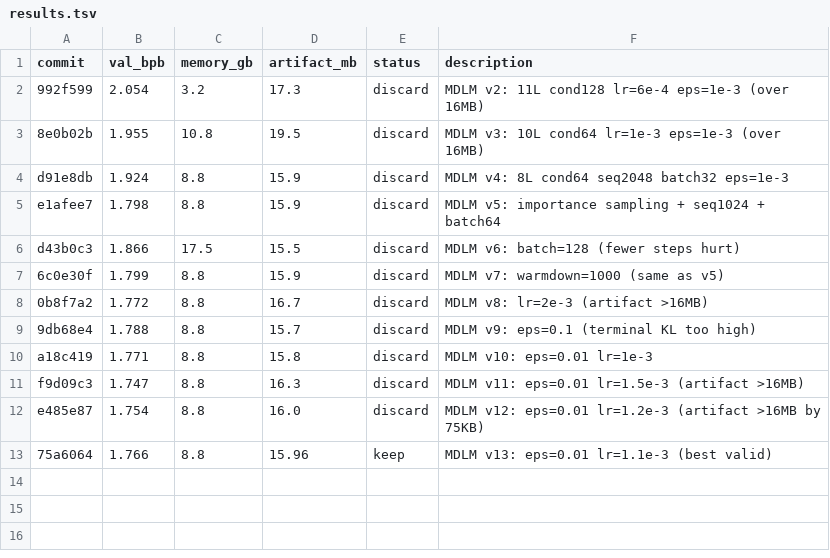
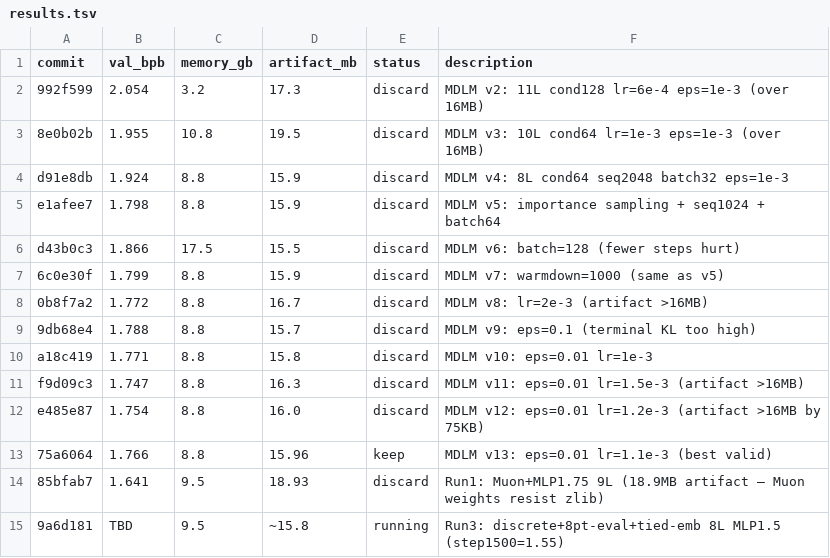
Before and after one commit to He-Wenhao/parameter-golf, a TSV file: results.tsv, drawn as a sheet.

```diff
--- a/results.tsv
+++ b/results.tsv
@@ -13 +13,3 @@ e485e87	1.754	8.8	16.0	discard	MDLM v12: eps=0.01 lr=1.2e-3 (artifact >16MB by 7
 75a6064	1.766	8.8	15.96	keep	MDLM v13: eps=0.01 lr=1.1e-3 (best valid)
+85bfab7	1.641	9.5	18.93	discard	Run1: Muon+MLP1.75 9L (18.9MB artifact — Muon weights resist zlib)
+9a6d181	TBD	9.5	~15.8	running	Run3: discrete+8pt-eval+tied-emb 8L MLP1.5 (step1500=1.55)
```
Also changed, not shown: 1 other file.
